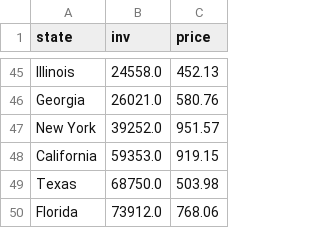
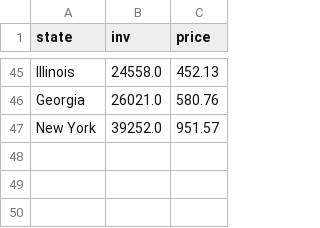
Before and after one commit to GeorgeRobbin/GeorgeRobbin.github.io, a CSV file: CHART6.csv, drawn as a sheet; only a part is shown, gaps mark what is left out; the diff names each change by its address in the sheet, - before the commit and + after, or states it on an @@ line.

Commit message:
Update CHART6.csv

```diff
--- a/CHART6.csv
+++ b/CHART6.csv
-row 48: California | 59353.0 | 919.15
-row 49: Texas | 68750.0 | 503.98
-row 50: Florida | 73912.0 | 768.06
```
